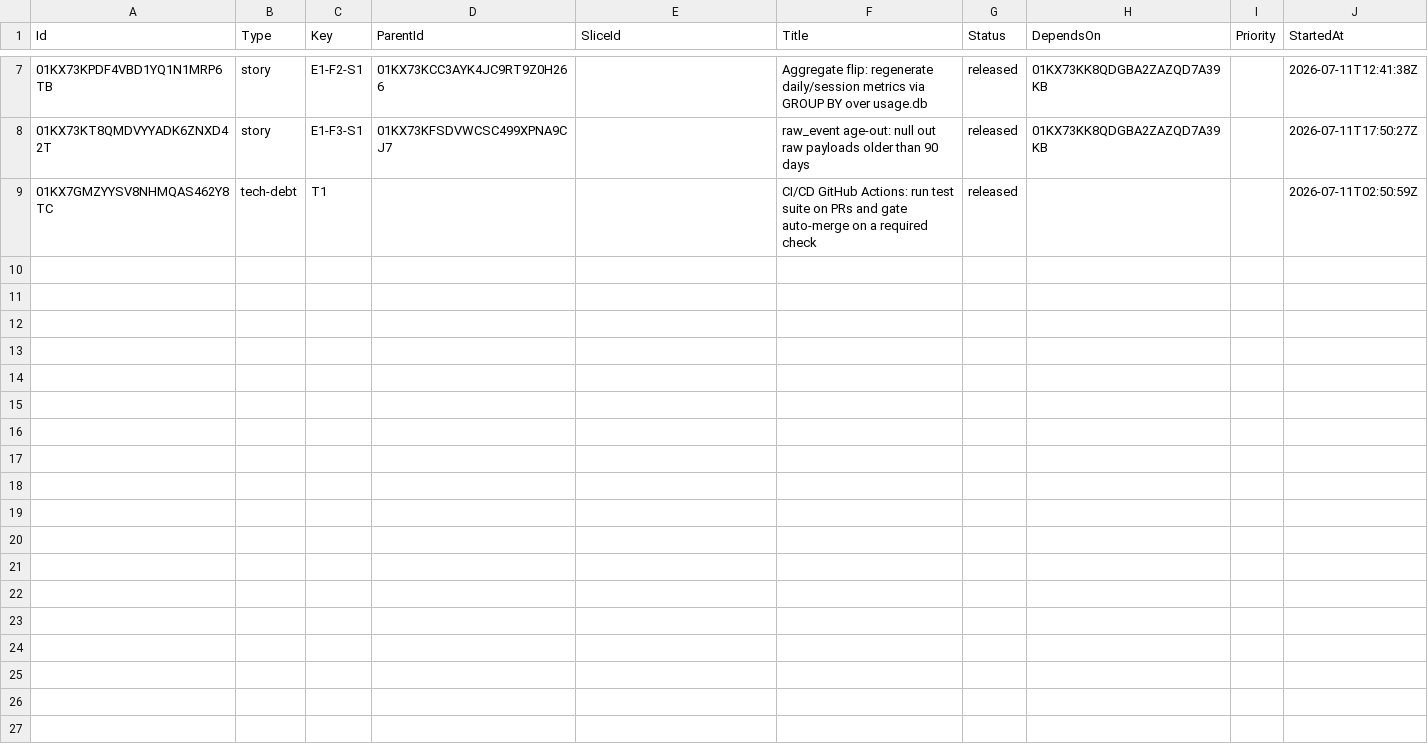
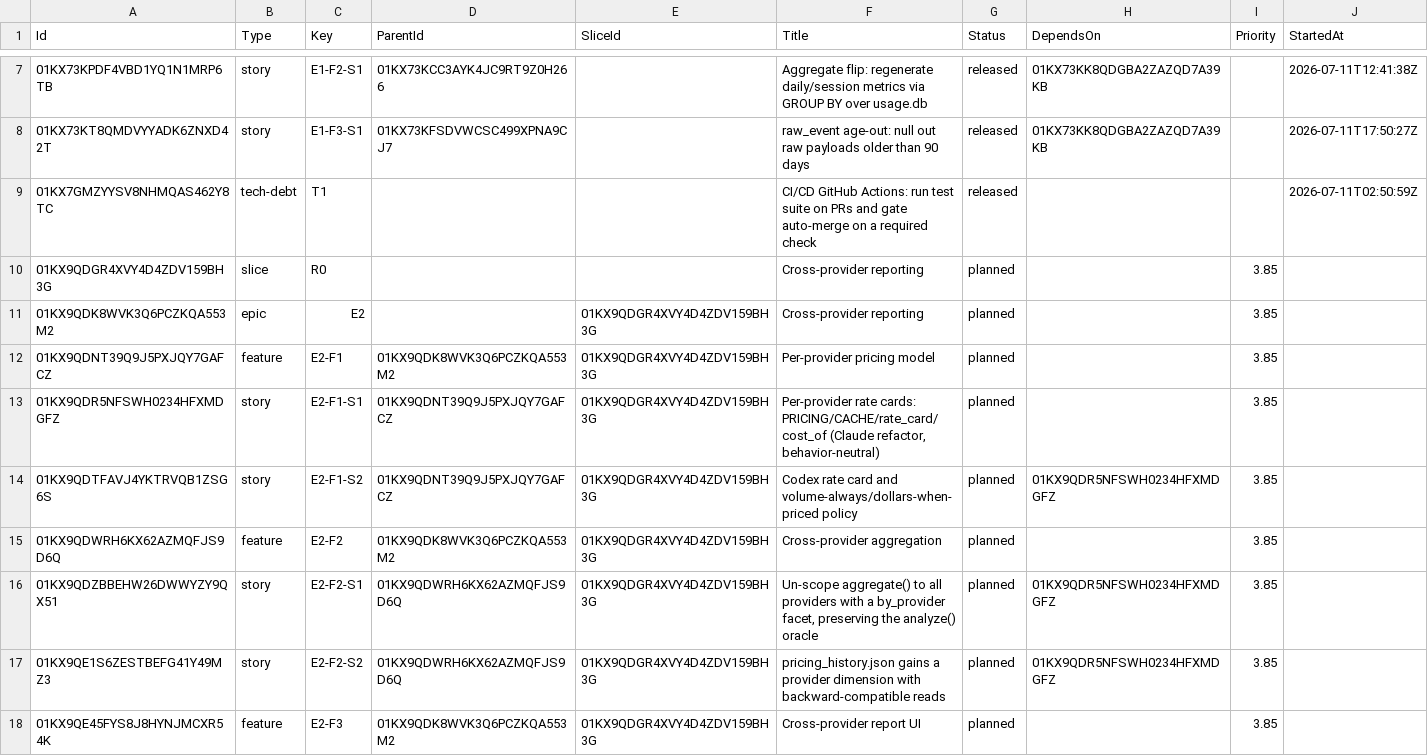
Before and after one commit to DecoupledLogic/traceyield, a CSV file: roadmap.csv, drawn as a sheet; only a part is shown, gaps mark what is left out; rows hold the shown columns only; the diff covers the shown part only; the diff names each change by its address in the sheet, - before the commit and + after, or states it on an @@ line.

Commit message:
docs(delivery): plan E2 cross-provider reporting epic
Add the E2 epic/feature/story companions, the R0 slice, and the
cross-provider-reporting design note; wire the E2 rows into roadmap.csv.

Submitted by George with love ♥

```diff
--- a/roadmap.csv
+++ b/roadmap.csv
+row 10: 01KX9QDGR4XVY4D4ZDV159BH3G | slice | R0 |  |  | Cross-provider reporting | planned |  | 3.85
+row 11: 01KX9QDK8WVK3Q6PCZKQA553M2 | epic | E2 |  | 01KX9QDGR4XVY4D4ZDV159BH3G | Cross-provider reporting | planned |  | 3.85
+row 12: 01KX9QDNT39Q9J5PXJQY7GAFCZ | feature | E2-F1 | 01KX9QDK8WVK3Q6PCZKQA553M2 | 01KX9QDGR4XVY4D4ZDV159BH3G | Per-provider pricing model | planned |  | 3.85
+row 13: 01KX9QDR5NFSWH0234HFXMDGFZ | story | E2-F1-S1 | 01KX9QDNT39Q9J5PXJQY7GAFCZ | 01KX9QDGR4XVY4D4ZDV159BH3G | Per-provider rate cards: PRICING/CACHE/rate_card/cost_of (Claude refactor, behavior-neutral) | planned |  | 3.85
+row 14: 01KX9QDTFAVJ4YKTRVQB1ZSG6S | story | E2-F1-S2 | 01KX9QDNT39Q9J5PXJQY7GAFCZ | 01KX9QDGR4XVY4D4ZDV159BH3G | Codex rate card and volume-always/dollars-when-priced policy | planned | 01KX9QDR5NFSWH0234HFXMDGFZ | 3.85
+row 15: 01KX9QDWRH6KX62AZMQFJS9D6Q | feature | E2-F2 | 01KX9QDK8WVK3Q6PCZKQA553M2 | 01KX9QDGR4XVY4D4ZDV159BH3G | Cross-provider aggregation | planned |  | 3.85
+row 16: 01KX9QDZBBEHW26DWWYZY9QX51 | story | E2-F2-S1 | 01KX9QDWRH6KX62AZMQFJS9D6Q | 01KX9QDGR4XVY4D4ZDV159BH3G | Un-scope aggregate() to all providers with a by_provider facet, preserving the analyze() oracle | planned | 01KX9QDR5NFSWH0234HFXMDGFZ | 3.85
+row 17: 01KX9QE1S6ZESTBEFG41Y49MZ3 | story | E2-F2-S2 | 01KX9QDWRH6KX62AZMQFJS9D6Q | 01KX9QDGR4XVY4D4ZDV159BH3G | pricing_history.json gains a provider dimension with backward-compatible reads | planned | 01KX9QDR5NFSWH0234HFXMDGFZ | 3.85
+row 18: 01KX9QE45FYS8J8HYNJMCXR54K | feature | E2-F3 | 01KX9QDK8WVK3Q6PCZKQA553M2 | 01KX9QDGR4XVY4D4ZDV159BH3G | Cross-provider report UI | planned |  | 3.85
```
Also changed, not shown: 9 added rows elsewhere in this file, 19 other files.
